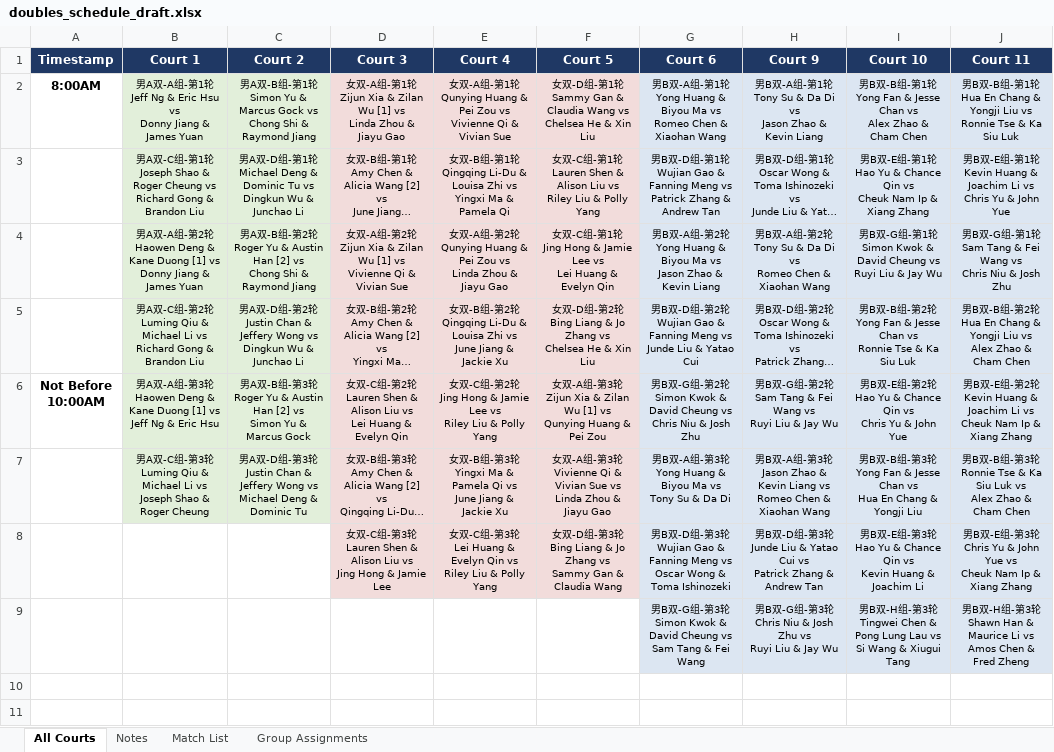
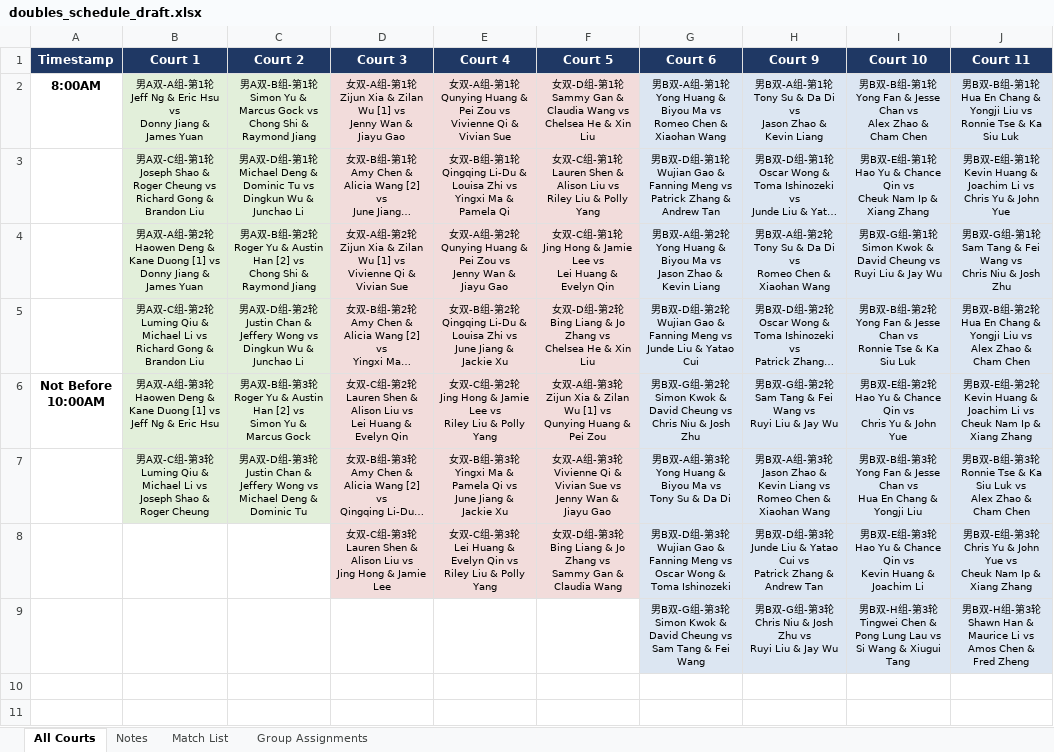
Before and after one commit to tennis4acta/tennis4acta.github.io, an Excel workbook: make_draw/2026/111122/doubles_schedule_draft.xlsx, sheet All Courts, drawn as a sheet; only a part is shown; long unchanged cells end in …; values as stored, in another font and other column widths than the file's, no borders; ↵ is a line break in a cell; the diff names each change by its address in the sheet, - before the commit and + after, or states it on an @@ line.

Commit message:
update women doubles

```diff
--- a/make_draw/2026/111122/doubles_schedule_draft.xlsx (sheet All Courts)
+++ b/make_draw/2026/111122/doubles_schedule_draft.xlsx (sheet All Courts)
-D2 (Court 3): …[1] vs ↵ Linda Zhou & Jiayu…
+D2 (Court 3): …[1] vs ↵ Jenny Wan & Jiayu…
-E4 (Court 4): …Zou vs ↵ Linda Zhou & Jiayu…
+E4 (Court 4): …Zou vs ↵ Jenny Wan & Jiayu…
-F7 (Court 5): …Sue vs ↵ Linda Zhou & Jiayu…
+F7 (Court 5): …Sue vs ↵ Jenny Wan & Jiayu…
```
Also changed, not shown: sheet Match List, 4 other files.
